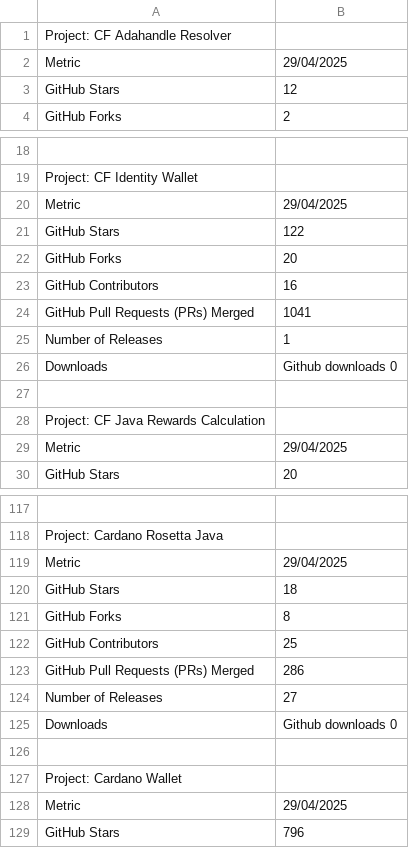
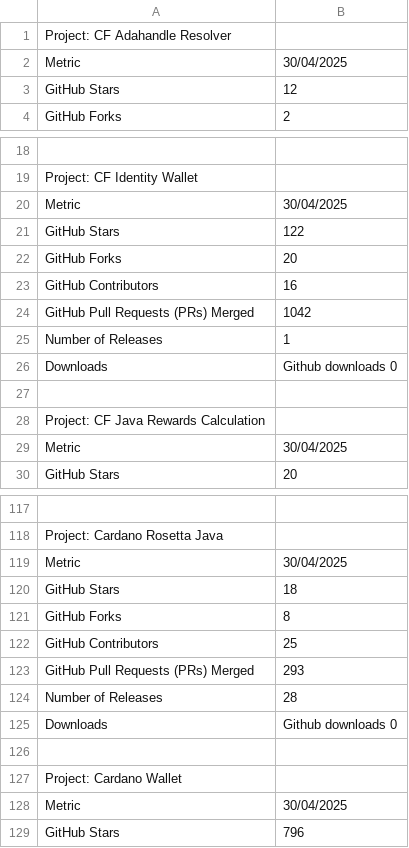
Before and after one commit to darlisagc/Open_source_metrics, a CSV file: open_source_metrics_data.csv, drawn as a sheet; only a part is shown, gaps mark what is left out; the diff covers the shown part only; the diff names each change by its address in the sheet, - before the commit and + after, or states it on an @@ line.

```diff
--- a/open_source_metrics_data.csv
+++ b/open_source_metrics_data.csv
-B2: 29/04/2025
+B2: 30/04/2025
-B20: 29/04/2025
+B20: 30/04/2025
-B24: 1041
+B24: 1042
-B29: 29/04/2025
+B29: 30/04/2025
-B119: 29/04/2025
+B119: 30/04/2025
-B123: 286
+B123: 293
-B124: 27
+B124: 28
-B128: 29/04/2025
+B128: 30/04/2025
```
Also changed, not shown: 19 edited cells elsewhere in this file, 2 other files.
